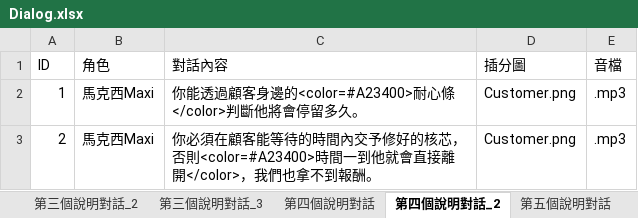
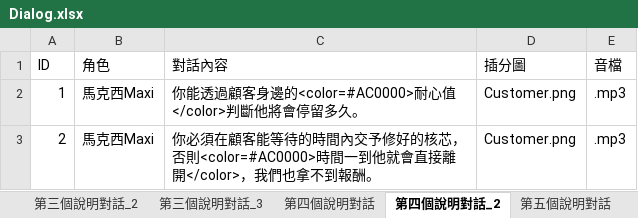
Before and after one commit to Shineliu77/LivingInTheRuins, an Excel workbook: Assets/StreamingAssets/Dialog.xlsx, sheet 第四個說明對話_2, drawn as a sheet; values as stored, in another font and other column widths than the file's, no borders; the diff names each change by its address in the sheet, - before the commit and + after, or states it on an @@ line.

```diff
--- a/Assets/StreamingAssets/Dialog.xlsx (sheet 第四個說明對話_2)
+++ b/Assets/StreamingAssets/Dialog.xlsx (sheet 第四個說明對話_2)
-C2 (對話內容): 你能透過顧客身邊的<color=#A23400>耐心條</color>判斷他將會停留多久。
+C2 (對話內容): 你能透過顧客身邊的<color=#AC0000>耐心值</color>判斷他將會停留多久。
-C3 (對話內容): …芯，否則<color=#A23400>時間一到…
+C3 (對話內容): …芯，否則<color=#AC0000>時間一到…
```
Also changed, not shown: sheet 第八個說明對話, sheet 第六個說明對話, sheet 第七個說明對話, sheet 第二個說明對話, sheet 第五個說明對話, sheet 第十個說明對話, 8 more sheets, 16 other files.
